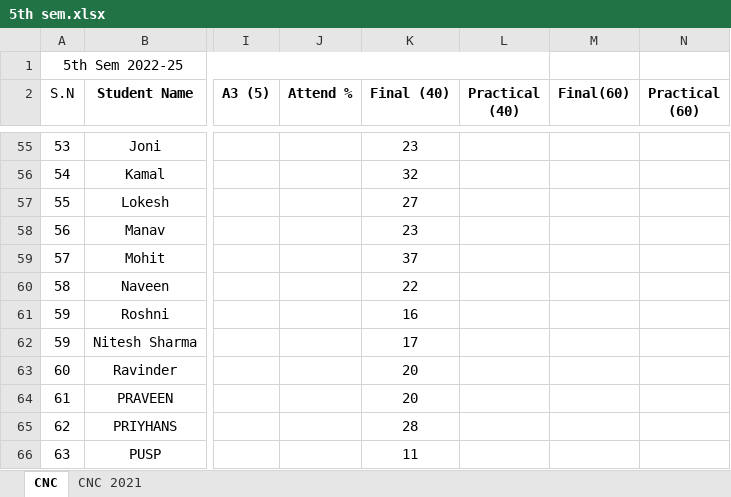
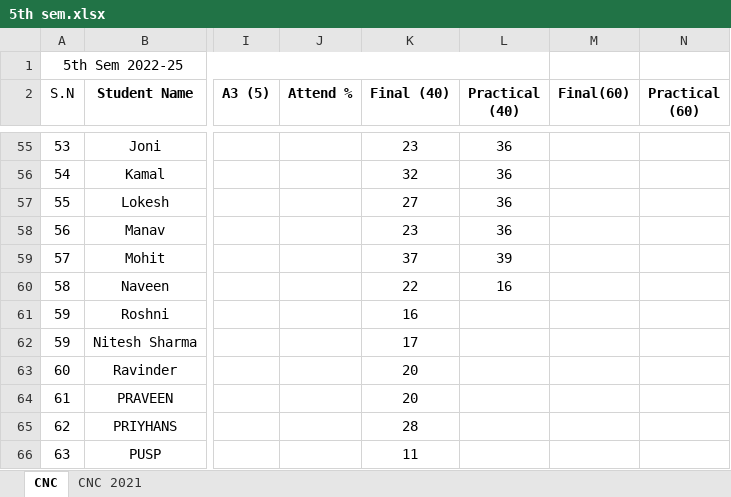
Before and after one commit to mechanicalcodingthunder/MechanicalCodingThunder.github.io, an Excel workbook: static/Upload/5th sem.xlsx, sheet CNC, drawn as a sheet; only a part is shown, gaps mark what is left out; values as stored, in another font and other column widths than the file's, no borders; conditional formats not drawn; the diff covers the shown part only; the diff names each change by its address in the sheet, - before the commit and + after, or states it on an @@ line.

```diff
--- a/static/Upload/5th sem.xlsx (sheet CNC)
+++ b/static/Upload/5th sem.xlsx (sheet CNC)
-L55:L58 (Practical (40)): (empty)
+L55:L58 (Practical (40)): 36
-L59 (Practical (40)): (empty)
+L59 (Practical (40)): 39
-L60 (Practical (40)): (empty)
+L60 (Practical (40)): 16
```
Also changed, not shown: 52 edited cells and cell formats elsewhere in this sheet.
